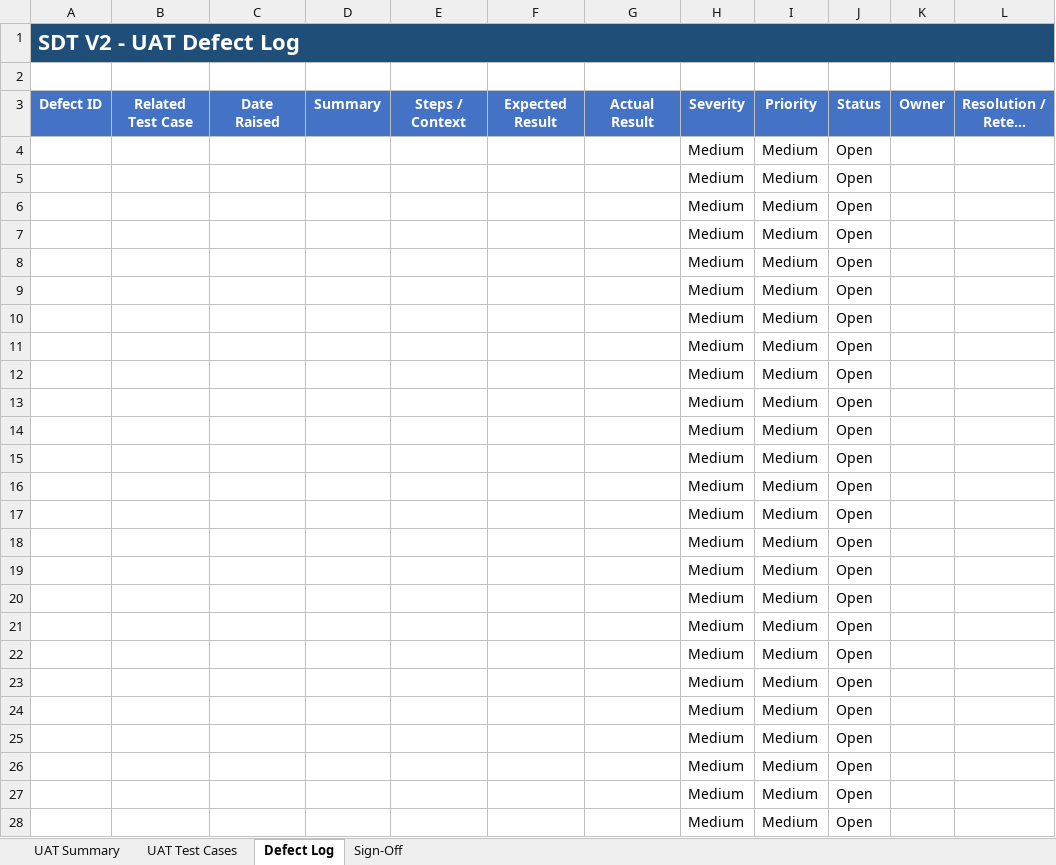
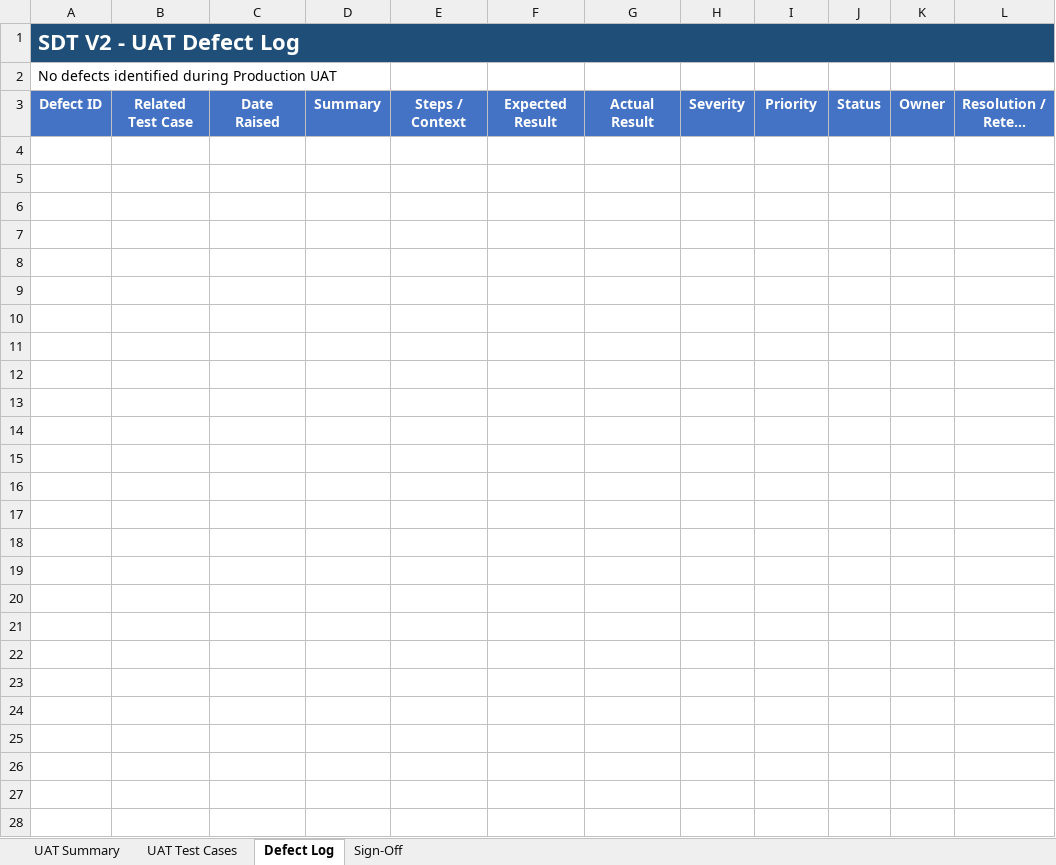
Before and after one commit to kyawzayhan26/Self-Development-Tracker-SDT, an Excel workbook: docs/v2/04_SDT_V2_Production_UAT_Pack.xlsx, sheet Defect Log, drawn as a sheet; long unchanged cells end in …; values as stored, in another font and other column widths than the file's, no borders; table styles not drawn; the diff names each change by its address in the sheet, - before the commit and + after, or states it on an @@ line.

Commit message:
Updated UAT Pack, Added CR closed document, updated README file

```diff
--- a/docs/v2/04_SDT_V2_Production_UAT_Pack.xlsx (sheet Defect Log)
+++ b/docs/v2/04_SDT_V2_Production_UAT_Pack.xlsx (sheet Defect Log)
-A2: (empty)
+A2: No defects identified during Production UAT
-row 4:  |  |  |  |  |  |  | Medium | Medium | Open
-row 5:  |  |  |  |  |  |  | Medium | Medium | Open
-row 6:  |  |  |  |  |  |  | Medium | Medium | Open
-row 7:  |  |  |  |  |  |  | Medium | Medium | Open
-row 8:  |  |  |  |  |  |  | Medium | Medium | Open
-row 9:  |  |  |  |  |  |  | Medium | Medium | Open
-row 10:  |  |  |  |  |  |  | Medium | Medium | Open
-row 11:  |  |  |  |  |  |  | Medium | Medium | Open
-row 12:  |  |  |  |  |  |  | Medium | Medium | Open
-row 13:  |  |  |  |  |  |  | Medium | Medium | Open
-row 14:  |  |  |  |  |  |  | Medium | Medium | Open
-row 15:  |  |  |  |  |  |  | Medium | Medium | Open
-row 16:  |  |  |  |  |  |  | Medium | Medium | Open
-row 17:  |  |  |  |  |  |  | Medium | Medium | Open
-row 18:  |  |  |  |  |  |  | Medium | Medium | Open
-row 19:  |  |  |  |  |  |  | Medium | Medium | Open
-row 20:  |  |  |  |  |  |  | Medium | Medium | Open
-row 21:  |  |  |  |  |  |  | Medium | Medium | Open
-row 22:  |  |  |  |  |  |  | Medium | Medium | Open
-row 23:  |  |  |  |  |  |  | Medium | Medium | Open
-row 24:  |  |  |  |  |  |  | Medium | Medium | Open
-row 25:  |  |  |  |  |  |  | Medium | Medium | Open
-row 26:  |  |  |  |  |  |  | Medium | Medium | Open
-row 27:  |  |  |  |  |  |  | Medium | Medium | Open
-row 28:  |  |  |  |  |  |  | Medium | Medium | Open
```
Also changed, not shown: sheet UAT Test Cases, sheet Sign-Off, 2 other files.
